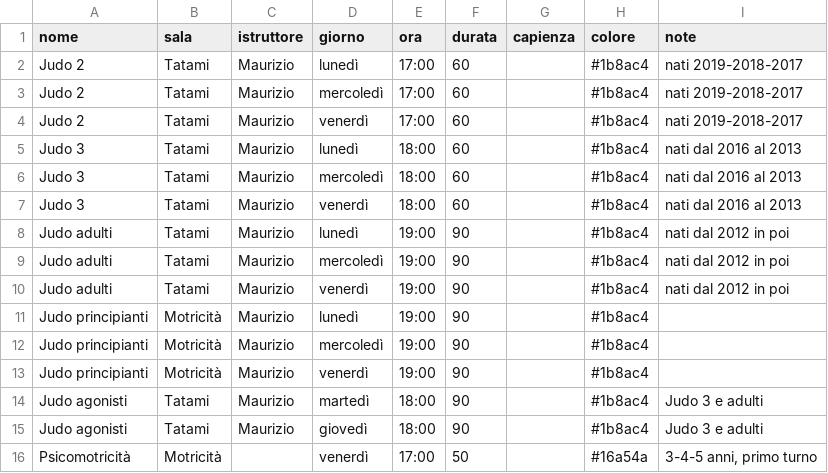
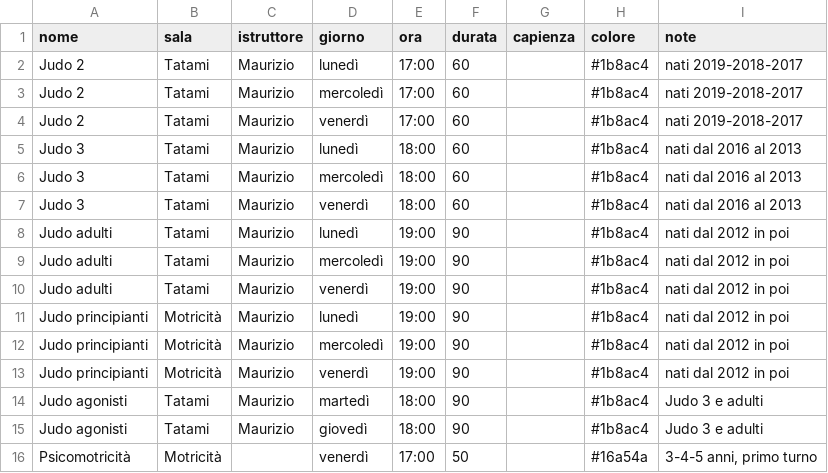
Before and after one commit to nalbertini/ods-corsi, a CSV file: dati/corsi-2026-27.csv, drawn as a sheet; only a part is shown; the diff covers the shown part only.

```diff
--- a/dati/corsi-2026-27.csv
+++ b/dati/corsi-2026-27.csv
@@ -10,5 +10,5 @@ Judo adulti;Tatami;Maurizio;mercoledì;19:00;90;;#1b8ac4;nati dal 2012 in poi
 Judo adulti;Tatami;Maurizio;venerdì;19:00;90;;#1b8ac4;nati dal 2012 in poi
-Judo principianti;Motricità;Maurizio;lunedì;19:00;90;;#1b8ac4;
-Judo principianti;Motricità;Maurizio;mercoledì;19:00;90;;#1b8ac4;
-Judo principianti;Motricità;Maurizio;venerdì;19:00;90;;#1b8ac4;
+Judo principianti;Motricità;Maurizio;lunedì;19:00;90;;#1b8ac4;nati dal 2012 in poi
+Judo principianti;Motricità;Maurizio;mercoledì;19:00;90;;#1b8ac4;nati dal 2012 in poi
+Judo principianti;Motricità;Maurizio;venerdì;19:00;90;;#1b8ac4;nati dal 2012 in poi
 Judo agonisti;Tatami;Maurizio;martedì;18:00;90;;#1b8ac4;Judo 3 e adulti
```
Also changed, not shown: 6 added rows and 16 edited cells elsewhere in this file, 3 other files.
